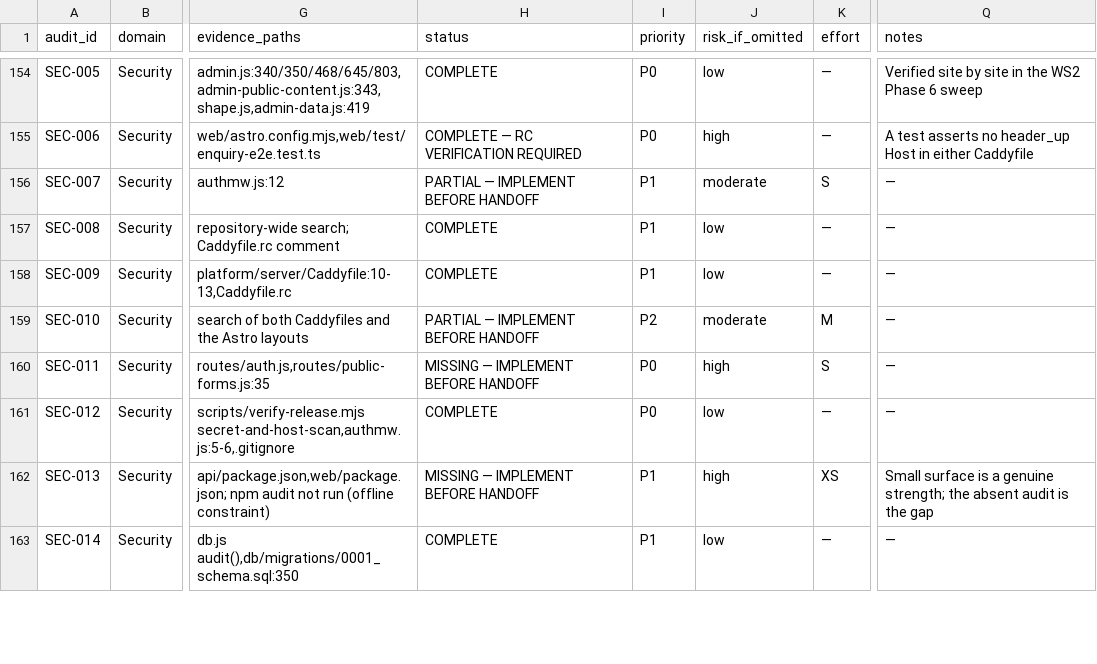
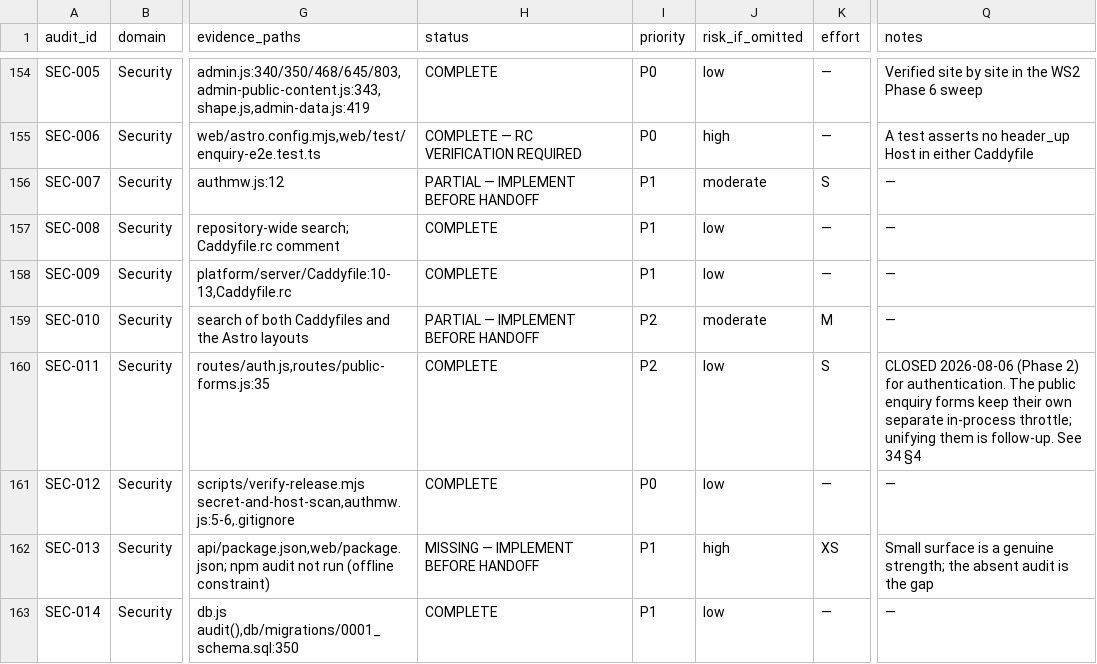
Before and after one commit to humanhen/veyora-admin, a CSV file: docs/public-website-rebuild/32A_PRODUCTION_STANDARD_GAP_MATRIX.csv, drawn as a sheet; only a part is shown, gaps mark what is left out; the diff covers the shown part only; the diff names each change by its address in the sheet, - before the commit and + after, or states it on an @@ line.

```diff
--- a/docs/public-website-rebuild/32A_PRODUCTION_STANDARD_GAP_MATRIX.csv
+++ b/docs/public-website-rebuild/32A_PRODUCTION_STANDARD_GAP_MATRIX.csv
-H160 (status): MISSING — IMPLEMENT BEFORE HANDOFF
+H160 (status): COMPLETE
-I160 (priority): P0
+I160 (priority): P2
-J160 (risk_if_omitted): high
+J160 (risk_if_omitted): low
-Q160 (notes): —
+Q160 (notes): CLOSED 2026-08-06 (Phase 2) for authentication. The public enquiry forms keep their own separate in-process throttle; unifying them is follow-up. See 34 §4
```
Also changed, not shown: 24 edited cells elsewhere in this file, 12 other files.
